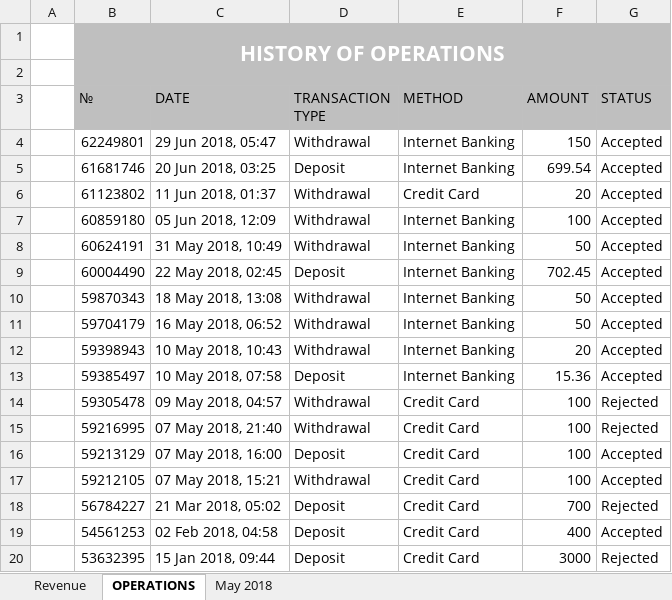
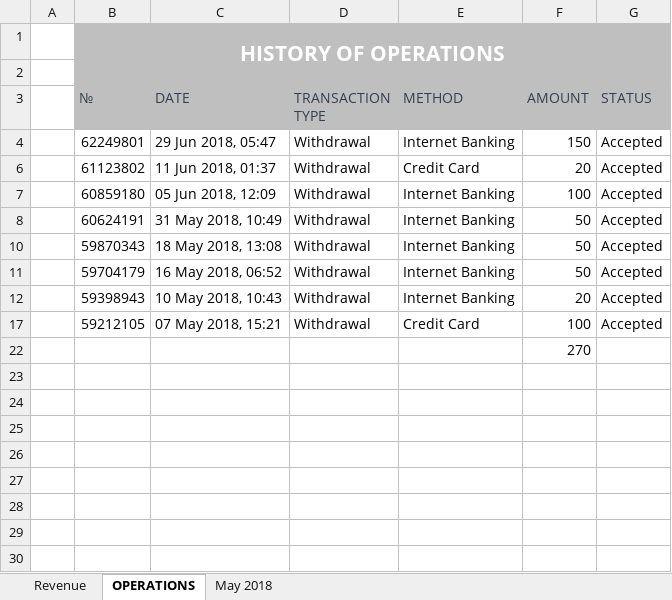
Before and after one commit to luongquoctay87/Documents, an Excel workbook: Monthly Statement.xlsx, sheet OPERATIONS, drawn as a sheet; values as stored, in another font and other column widths than the file's, no borders; removed rows and columns are numbered as before the commit, all else as after; the diff names each change by its address in the sheet, - before the commit and + after, or states it on an @@ line.

```diff
--- a/Monthly Statement.xlsx (sheet OPERATIONS)
+++ b/Monthly Statement.xlsx (sheet OPERATIONS)
-B3:G3 text colour: black
+B3:G3 text colour: #333F50
@@ row 5 hidden:  | 61681746 | 20 Jun 2018, 03:25 | Deposit | Internet Banking | 699.54 | Accepted @@
@@ row 9 hidden:  | 60004490 | 22 May 2018, 02:45 | Deposit | Internet Banking | 702.45 | Accepted @@
@@ row 13 hidden:  | 59385497 | 10 May 2018, 07:58 | Deposit | Internet Banking | 15.36 | Accepted @@
@@ row 14 hidden:  | 59305478 | 09 May 2018, 04:57 | Withdrawal | Credit Card | 100 | Rejected @@
@@ row 15 hidden:  | 59216995 | 07 May 2018, 21:40 | Withdrawal | Credit Card | 100 | Rejected @@
@@ row 16 hidden:  | 59213129 | 07 May 2018, 16:00 | Deposit | Credit Card | 100 | Accepted @@
@@ row 18 hidden:  | 56784227 | 21 Mar 2018, 05:02 | Deposit | Credit Card | 700 | Rejected @@
@@ row 19 hidden:  | 54561253 | 02 Feb 2018, 04:58 | Deposit | Credit Card | 400 | Accepted @@
@@ row 20 hidden:  | 53632395 | 15 Jan 2018, 09:44 | Deposit | Credit Card | 3000 | Rejected @@
+row 22:  |  |  |  |  | 270
```
Also changed, not shown: sheet Revenue, formulas that keep their value.
